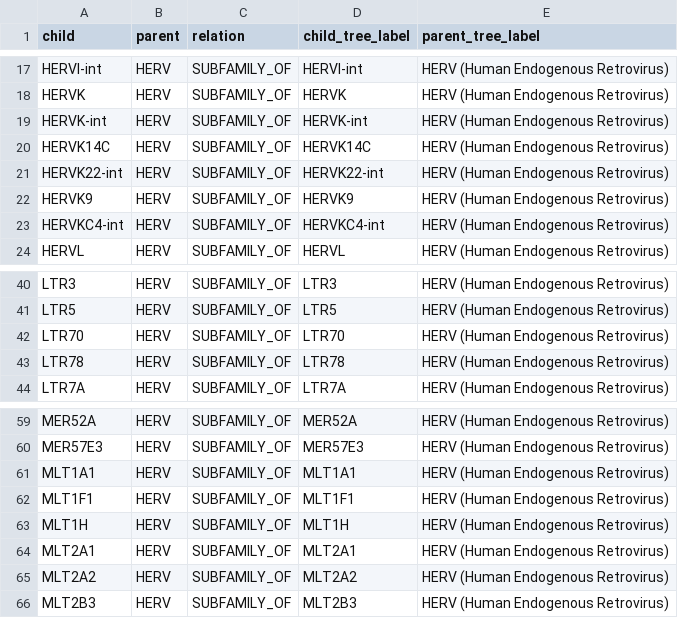
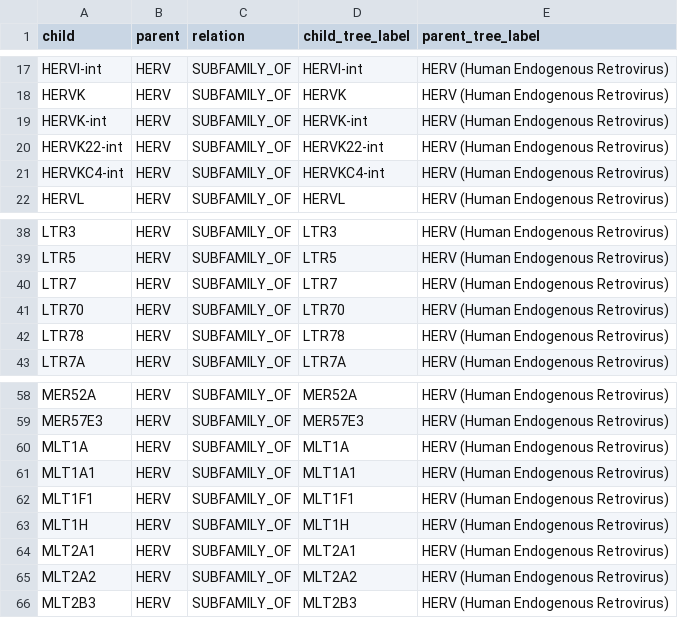
Before and after one commit to fff01/TE-, a CSV file: data/processed/tekg2/tekg2_0413_tree_lineage.csv, drawn as a sheet; only a part is shown, gaps mark what is left out; removed rows and columns are numbered as before the commit, all else as after; the diff names each change by its address in the sheet, - before the commit and + after, or states it on an @@ line.

```diff
--- a/data/processed/tekg2/tekg2_0413_tree_lineage.csv
+++ b/data/processed/tekg2/tekg2_0413_tree_lineage.csv
-row 20: HERVK14C | HERV | SUBFAMILY_OF | HERVK14C | HERV (Human Endogenous Retrovirus)
-row 22: HERVK9 | HERV | SUBFAMILY_OF | HERVK9 | HERV (Human Endogenous Retrovirus)
+row 40: LTR7 | HERV | SUBFAMILY_OF | LTR7 | HERV (Human Endogenous Retrovirus)
+row 60: MLT1A | HERV | SUBFAMILY_OF | MLT1A | HERV (Human Endogenous Retrovirus)
```
Also changed, not shown: 27 other files.
